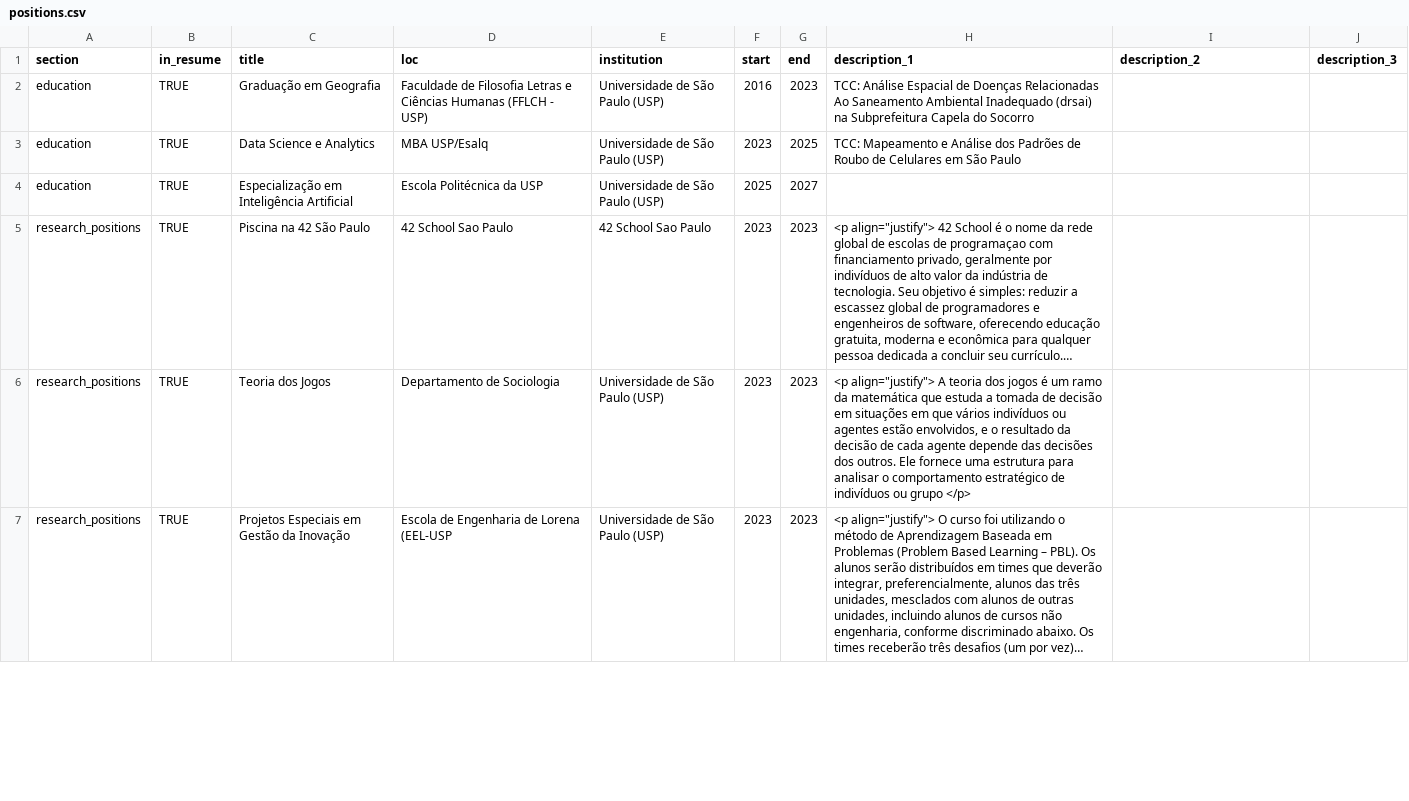
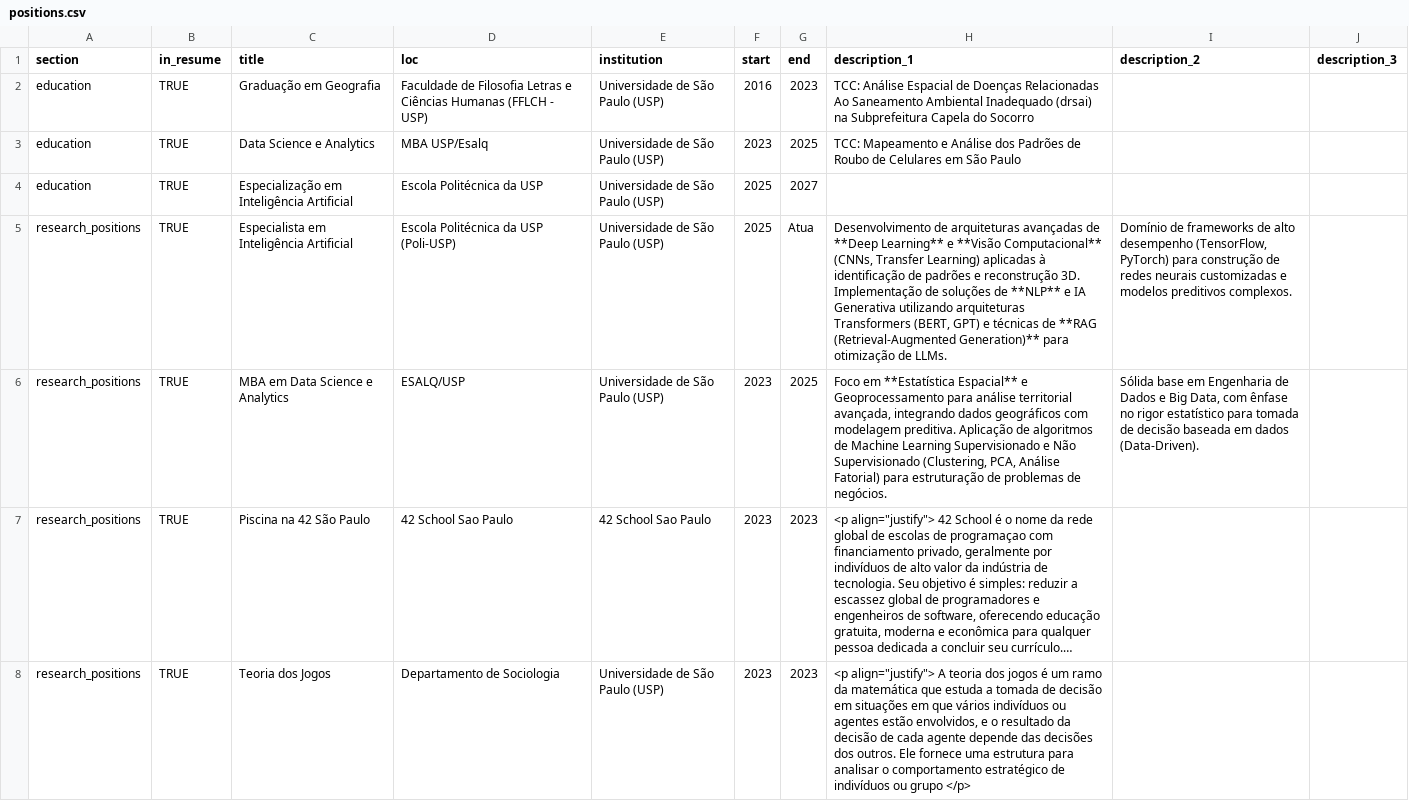
Before and after one commit to siquette/cv, a CSV file: positions.csv, drawn as a sheet; only a part is shown; the shorter side is filled out with more unchanged rows; long unchanged cells end in …; the diff names each change by its address in the sheet, - before the commit and + after, or states it on an @@ line.

```diff
--- a/positions.csv
+++ b/positions.csv
+row 5: research_positions | TRUE | Especialista em Inteligência Artificial | Escola Politécnica da USP (Poli-USP) | Universidade de São Paulo (USP) | 2025 | Atua | Desenvolvimento de arquiteturas avançadas de **Deep Learning** e **Visão Computacional** (CNNs, Transfer Learning) aplicadas à identificação de padrões e reconstrução 3D. Implementação de soluções de **NLP** e IA Generativa utilizando arquiteturas Transformers (BERT, GPT) e técnicas de **RAG (Retrieval-Augmented Generation)** para otimização de LLMs. | Domínio de frameworks de alto desempenho (TensorFlow, PyTorch) para construção de redes neurais customizadas e modelos preditivos complexos.
+row 6: research_positions | TRUE | MBA em Data Science e Analytics | ESALQ/USP | Universidade de São Paulo (USP) | 2023 | 2025 | Foco em **Estatística Espacial** e Geoprocessamento para análise territorial avançada, integrando dados geográficos com modelagem preditiva. Aplicação de algoritmos de Machine Learning Supervisionado e Não Supervisionado (Clustering, PCA, Análise Fatorial) para estruturação de problemas de negócios. | Sólida base em Engenharia de Dados e Big Data, com ênfase no rigor estatístico para tomada de decisão baseada em dados (Data-Driven).
```
Also changed, not shown: 2 other files.
